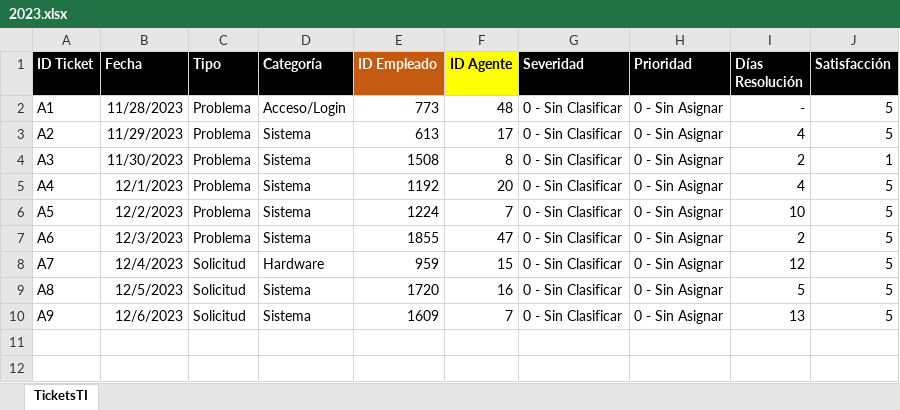
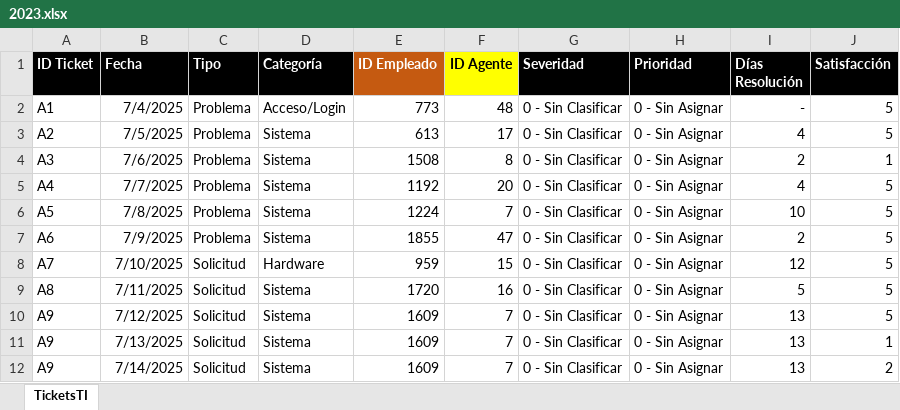
Before and after one commit to Elkinrodriguez77/Data-Academy-Repository, an Excel workbook: Power BI/1. Get Data - Importar Datos/Excel/Carpeta con varios archivos de Excel (Tickets)/2023.xlsx, sheet TicketsTI, drawn as a sheet; values as stored, in another font and other column widths than the file's, no borders; the diff names each change by its address in the sheet, - before the commit and + after, or states it on an @@ line.

```diff
--- a/Power BI/1. Get Data - Importar Datos/Excel/Carpeta con varios archivos de Excel (Tickets)/2023.xlsx (sheet TicketsTI)
+++ b/Power BI/1. Get Data - Importar Datos/Excel/Carpeta con varios archivos de Excel (Tickets)/2023.xlsx (sheet TicketsTI)
-B2 (Fecha): 11/28/2023
+B2 (Fecha): 7/4/2025
-B3 (Fecha): 11/29/2023
+B3 (Fecha): 7/5/2025
-B4 (Fecha): 11/30/2023
+B4 (Fecha): 7/6/2025
-B5 (Fecha): 12/1/2023
+B5 (Fecha): 7/7/2025
-B6 (Fecha): 12/2/2023
+B6 (Fecha): 7/8/2025
-B7 (Fecha): 12/3/2023
+B7 (Fecha): 7/9/2025
-B8 (Fecha): 12/4/2023
+B8 (Fecha): 7/10/2025
-B9 (Fecha): 12/5/2023
+B9 (Fecha): 7/11/2025
-B10 (Fecha): 12/6/2023
+B10 (Fecha): 7/12/2025
+row 11: A9 | 7/13/2025 | Solicitud | Sistema | 1609 | 7 | 0 - Sin Clasificar | 0 - Sin Asignar | 13 | 1
+row 12: A9 | 7/14/2025 | Solicitud | Sistema | 1609 | 7 | 0 - Sin Clasificar | 0 - Sin Asignar | 13 | 2
```
Also changed, not shown: 1 other file.
